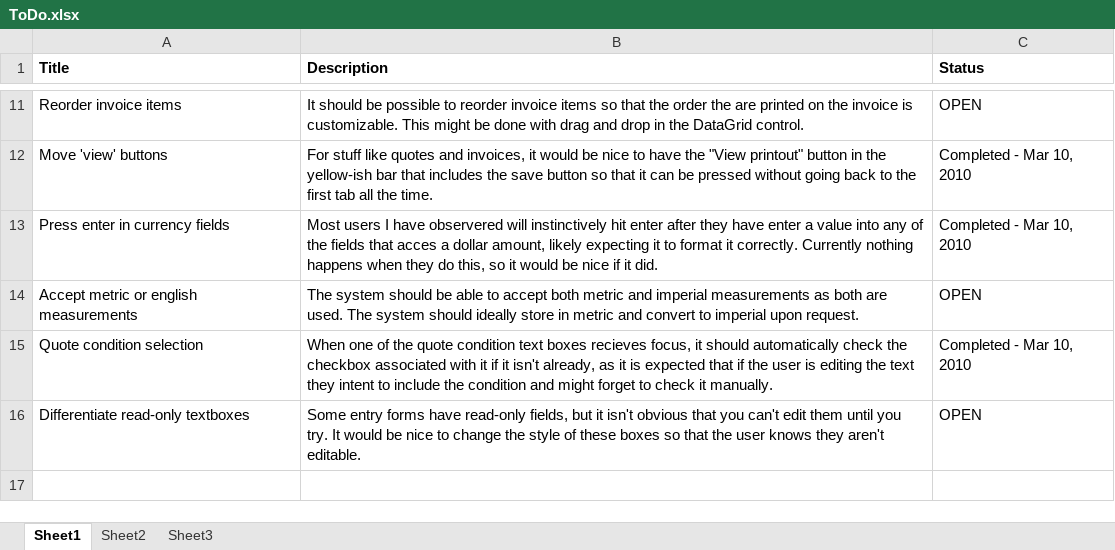
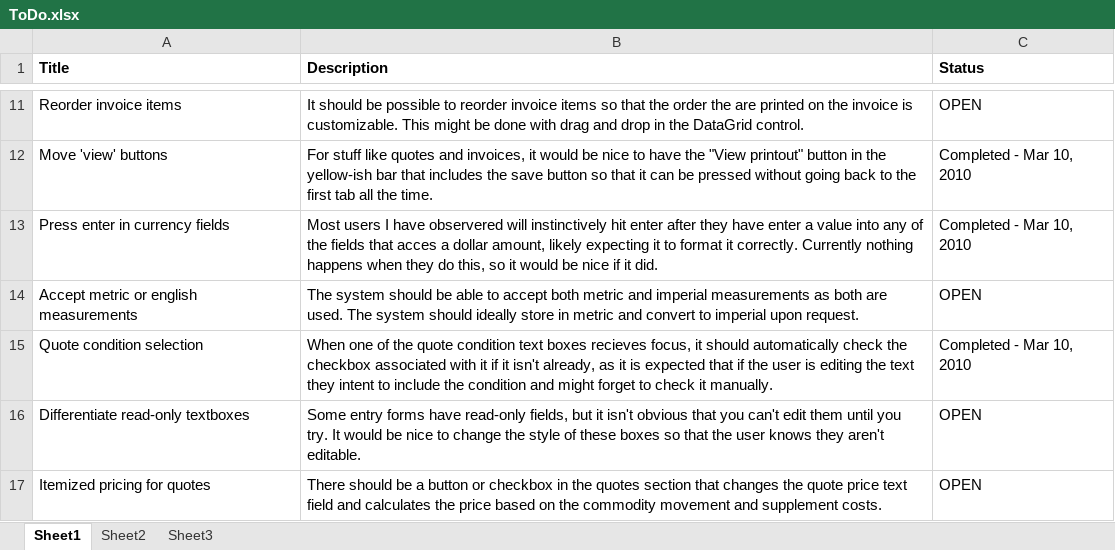
Before and after one commit to antrica-labs/heavy-haul-dispatch, an Excel workbook: Documents/ToDo.xlsx, sheet Sheet1, drawn as a sheet; only a part is shown, gaps mark what is left out; values as stored, in another font and other column widths than the file's, no borders; the diff names each change by its address in the sheet, - before the commit and + after, or states it on an @@ line.

```diff
--- a/Documents/ToDo.xlsx (sheet Sheet1)
+++ b/Documents/ToDo.xlsx (sheet Sheet1)
+row 17: Itemized pricing for quotes | There should be a button or checkbox in the quotes section that changes the quote price text field and calculates the price based on the commodity movement and supplement costs. | OPEN
```
Also changed, not shown: 16 other files.
